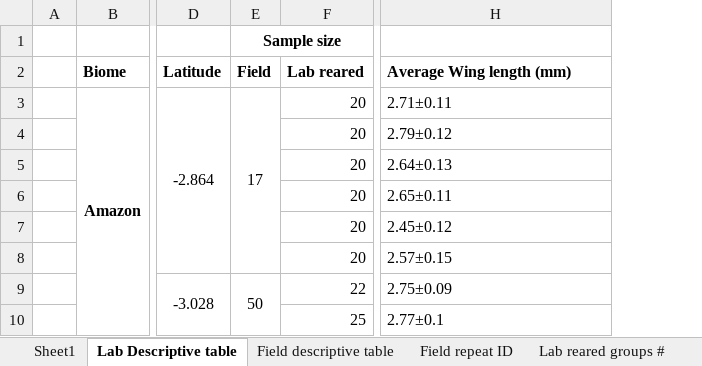
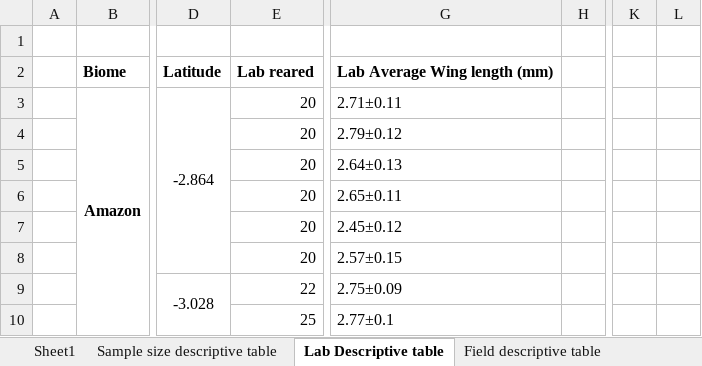
Before and after one commit to Virchu/wingproj, an Excel workbook: Summary wing excel files/Wing descriptive data.xlsx, sheet Lab Descriptive table, drawn as a sheet; only a part is shown, gaps mark what is left out; values as stored, in another font and other column widths than the file's, no borders; removed rows and columns are numbered as before the commit, all else as after; the diff names each change by its address in the sheet, - before the commit and + after, or states it on an @@ line.

```diff
--- a/Summary wing excel files/Wing descriptive data.xlsx (sheet Lab Descriptive table)
+++ b/Summary wing excel files/Wing descriptive data.xlsx (sheet Lab Descriptive table)
+sheet tab: Sample size descriptive table
-column E, rows 1-9: Sample size | Field | 17 |  |  |  |  |  | 50
+column H, empty
+column K, empty
+column L, empty
-G2: Average Wing length (mm)
+G2: Lab Average Wing length (mm)
```
Also changed, not shown: sheet Field descriptive table, formulas that keep their value, 45 other files.
